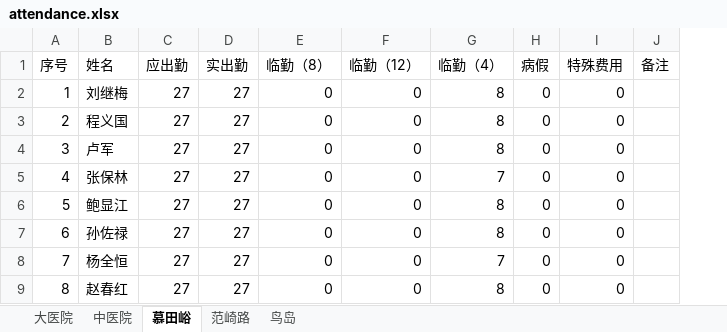
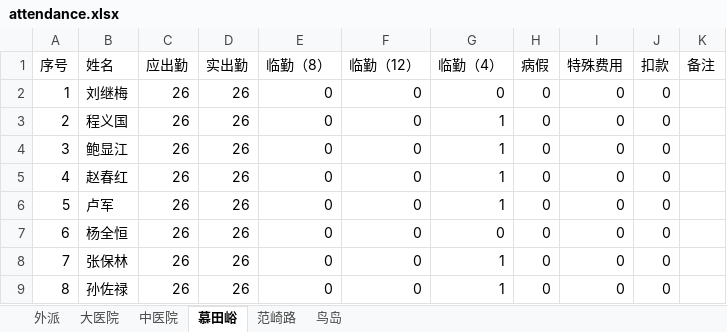
Before and after one commit to tgiwu/contruct_xlsx, an Excel workbook: attendance/attendance.xlsx, sheet 慕田峪, drawn as a sheet; values as stored, in another font and other column widths than the file's, no borders; the diff names each change by its address in the sheet, - before the commit and + after, or states it on an @@ line.

```diff
--- a/attendance/attendance.xlsx (sheet 慕田峪)
+++ b/attendance/attendance.xlsx (sheet 慕田峪)
+sheet tab: 外派
+column J (扣款), rows 2-9: all 0
-C2:C9 (应出勤): 27
+C2:C9 (应出勤): 26
-D2:D9 (实出勤): 27
+D2:D9 (实出勤): 26
-G2 (临勤（4）): 8
+G2 (临勤（4）): 0
-G3:G4 (临勤（4）): 8
+G3:G4 (临勤（4）): 1
-B4 (姓名): 卢军
+B4 (姓名): 鲍显江
-B5 (姓名): 张保林
+B5 (姓名): 赵春红
-G5 (临勤（4）): 7
+G5 (临勤（4）): 1
-B6 (姓名): 鲍显江
+B6 (姓名): 卢军
-G6 (临勤（4）): 8
+G6 (临勤（4）): 1
-B7 (姓名): 孙佐禄
+B7 (姓名): 杨全恒
-G7 (临勤（4）): 8
+G7 (临勤（4）): 0
-B8 (姓名): 杨全恒
+B8 (姓名): 张保林
-G8 (临勤（4）): 7
+G8 (临勤（4）): 1
-B9 (姓名): 赵春红
+B9 (姓名): 孙佐禄
-G9 (临勤（4）): 8
+G9 (临勤（4）): 1
```
Also changed, not shown: sheet 范崎路, sheet 大医院, sheet 中医院, sheet 鸟岛, formulas that keep their value, output/salary.xlsx, 9 other files.
